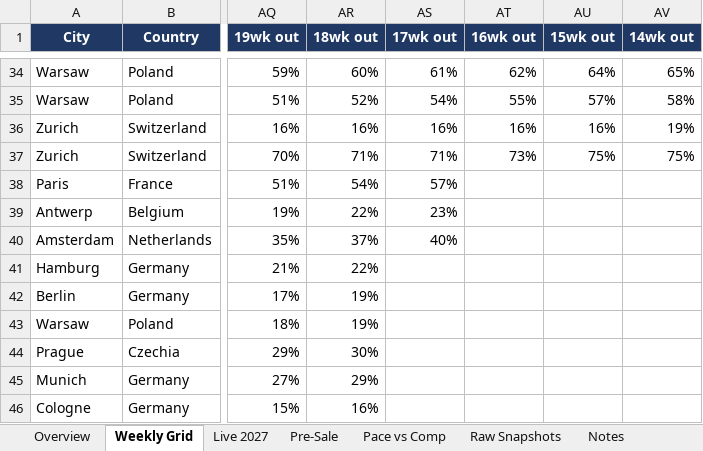
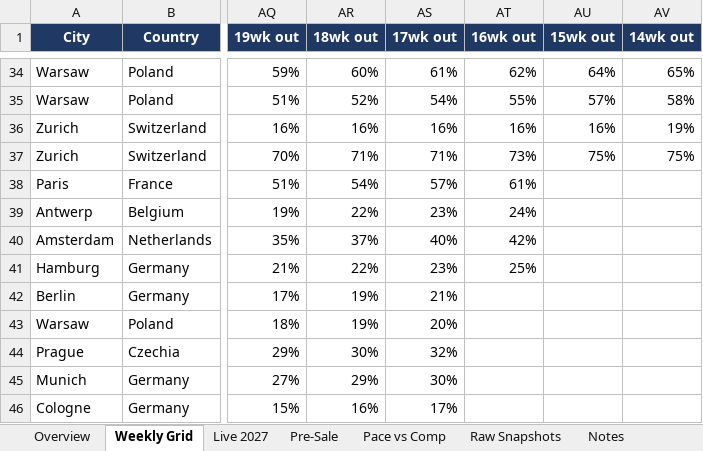
Before and after one commit to mikegtsc/palace-tracker, an Excel workbook: europe/Palace_EU_Ticket_Sales_Tracker.xlsx, sheet Weekly Grid, drawn as a sheet; only a part is shown, gaps mark what is left out; values as stored, in another font and other column widths than the file's, no borders; the diff names each change by its address in the sheet, - before the commit and + after, or states it on an @@ line.

```diff
--- a/europe/Palace_EU_Ticket_Sales_Tracker.xlsx (sheet Weekly Grid)
+++ b/europe/Palace_EU_Ticket_Sales_Tracker.xlsx (sheet Weekly Grid)
-AT38 (16wk out): (empty)
+AT38 (16wk out): 61%
-AT39 (16wk out): (empty)
+AT39 (16wk out): 24%
-AT40 (16wk out): (empty)
+AT40 (16wk out): 42%
-AS41 (17wk out): (empty)
+AS41 (17wk out): 23%
-AT41 (16wk out): (empty)
+AT41 (16wk out): 25%
-AS42 (17wk out): (empty)
+AS42 (17wk out): 21%
-AS43 (17wk out): (empty)
+AS43 (17wk out): 20%
-AS44 (17wk out): (empty)
+AS44 (17wk out): 32%
-AS45 (17wk out): (empty)
+AS45 (17wk out): 30%
-AS46 (17wk out): (empty)
+AS46 (17wk out): 17%
```
Also changed, not shown: sheet Pre-Sale, sheet Raw Snapshots, sheet Live 2027, sheet Notes, sheet Overview, 1 other file.
